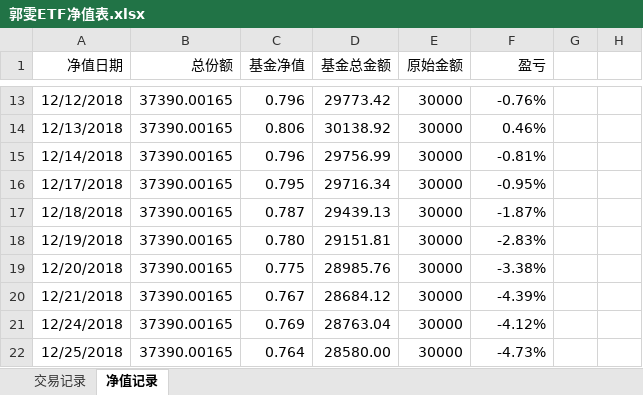
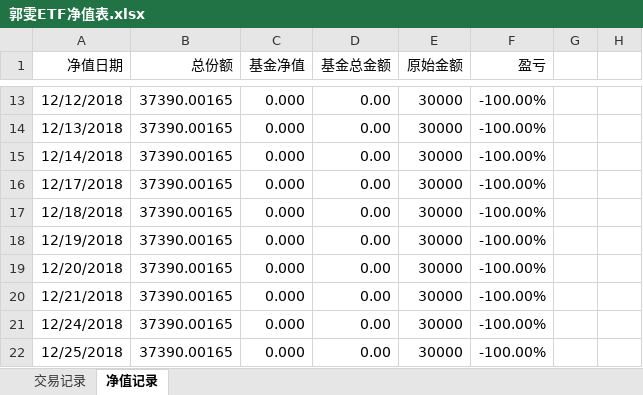
Before and after one commit to myGitToy/qmt-parser, an Excel workbook: trade/郭雯ETF净值表.xlsx, sheet 净值记录, drawn as a sheet; only a part is shown, gaps mark what is left out; values as stored, in another font and other column widths than the file's, no borders; charts and pictures not drawn; the diff covers the shown part only; the diff names each change by its address in the sheet, - before the commit and + after, or states it on an @@ line.

```diff
--- a/trade/郭雯ETF净值表.xlsx (sheet 净值记录)
+++ b/trade/郭雯ETF净值表.xlsx (sheet 净值记录)
-C13 (基金净值): 0.796
+C13 (基金净值): 0.000
-D13 (基金总金额): 29773.42
+D13 (基金总金额): 0.00
-F13 (盈亏): -0.76%
+F13 (盈亏): -100.00%
-C14 (基金净值): 0.806
+C14 (基金净值): 0.000
-D14 (基金总金额): 30138.92
+D14 (基金总金额): 0.00
-F14 (盈亏): 0.46%
+F14 (盈亏): -100.00%
-C15 (基金净值): 0.796
+C15 (基金净值): 0.000
-D15 (基金总金额): 29756.99
+D15 (基金总金额): 0.00
-F15 (盈亏): -0.81%
+F15 (盈亏): -100.00%
-C16 (基金净值): 0.795
+C16 (基金净值): 0.000
-D16 (基金总金额): 29716.34
+D16 (基金总金额): 0.00
-F16 (盈亏): -0.95%
+F16 (盈亏): -100.00%
-C17 (基金净值): 0.787
+C17 (基金净值): 0.000
-D17 (基金总金额): 29439.13
+D17 (基金总金额): 0.00
-F17 (盈亏): -1.87%
+F17 (盈亏): -100.00%
-C18 (基金净值): 0.780
+C18 (基金净值): 0.000
-D18 (基金总金额): 29151.81
+D18 (基金总金额): 0.00
-F18 (盈亏): -2.83%
+F18 (盈亏): -100.00%
-C19 (基金净值): 0.775
+C19 (基金净值): 0.000
-D19 (基金总金额): 28985.76
+D19 (基金总金额): 0.00
-F19 (盈亏): -3.38%
+F19 (盈亏): -100.00%
-C20 (基金净值): 0.767
+C20 (基金净值): 0.000
-D20 (基金总金额): 28684.12
+D20 (基金总金额): 0.00
-F20 (盈亏): -4.39%
+F20 (盈亏): -100.00%
-C21 (基金净值): 0.769
+C21 (基金净值): 0.000
-D21 (基金总金额): 28763.04
+D21 (基金总金额): 0.00
-F21 (盈亏): -4.12%
+F21 (盈亏): -100.00%
-C22 (基金净值): 0.764
+C22 (基金净值): 0.000
-D22 (基金总金额): 28580.00
+D22 (基金总金额): 0.00
-F22 (盈亏): -4.73%
+F22 (盈亏): -100.00%
```
Also changed, not shown: 795 edited cells elsewhere in this sheet, sheet 交易记录, charts or pictures, 11 other files.
